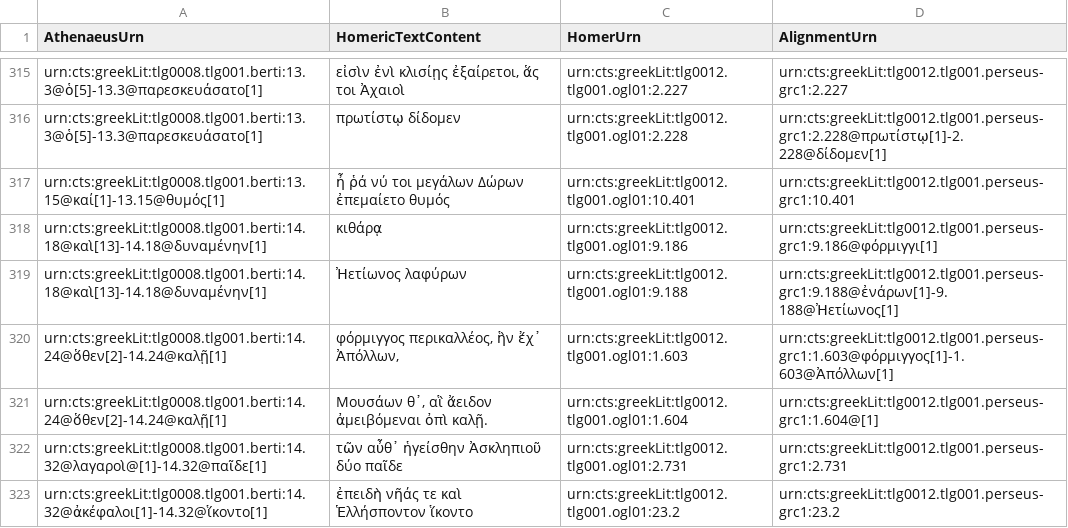
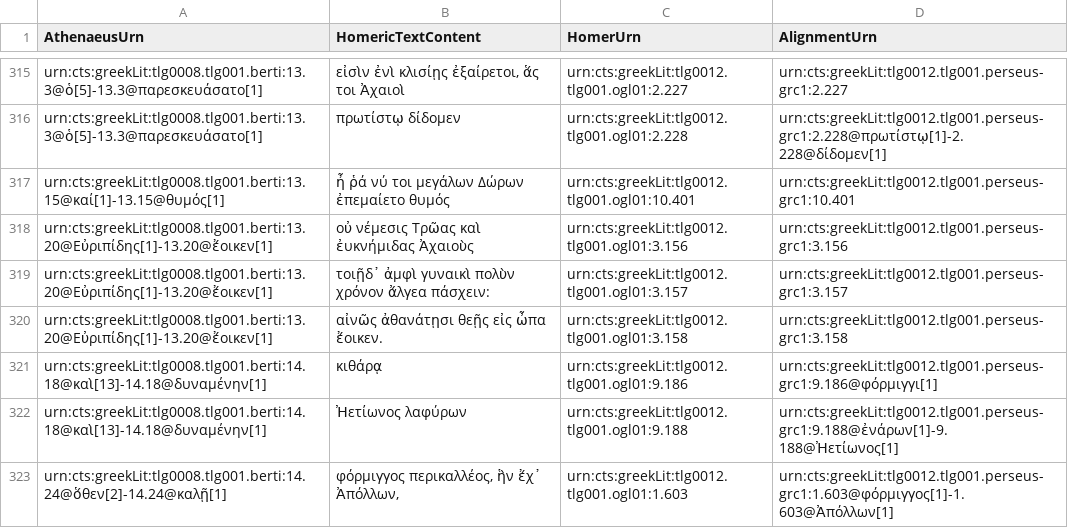
Before and after one commit to DigitalAthenaeus/homeric-reuse, a CSV file: tabular-data/htr.csv, drawn as a sheet; only a part is shown, gaps mark what is left out; the shorter side is filled out with more unchanged rows; the diff names each change by its address in the sheet, - before the commit and + after, or states it on an @@ line.

Commit message:
Update htr.csv

```diff
--- a/tabular-data/htr.csv
+++ b/tabular-data/htr.csv
+row 318: urn:cts:greekLit:tlg0008.tlg001.berti:13.20@Εὐριπίδης[1]-13.20@ἔοικεν[1] | οὐ νέμεσις Τρῶας καὶ ἐυκνήμιδας Ἀχαιοὺς | urn:cts:greekLit:tlg0012.tlg001.ogl01:3.156 | urn:cts:greekLit:tlg0012.tlg001.perseus-grc1:3.156
+row 319: urn:cts:greekLit:tlg0008.tlg001.berti:13.20@Εὐριπίδης[1]-13.20@ἔοικεν[1] | τοιῇδ᾽ ἀμφὶ γυναικὶ πολὺν χρόνον ἄλγεα πάσχειν: | urn:cts:greekLit:tlg0012.tlg001.ogl01:3.157 | urn:cts:greekLit:tlg0012.tlg001.perseus-grc1:3.157
+row 320: urn:cts:greekLit:tlg0008.tlg001.berti:13.20@Εὐριπίδης[1]-13.20@ἔοικεν[1] | αἰνῶς ἀθανάτῃσι θεῇς εἰς ὦπα ἔοικεν. | urn:cts:greekLit:tlg0012.tlg001.ogl01:3.158 | urn:cts:greekLit:tlg0012.tlg001.perseus-grc1:3.158
```
